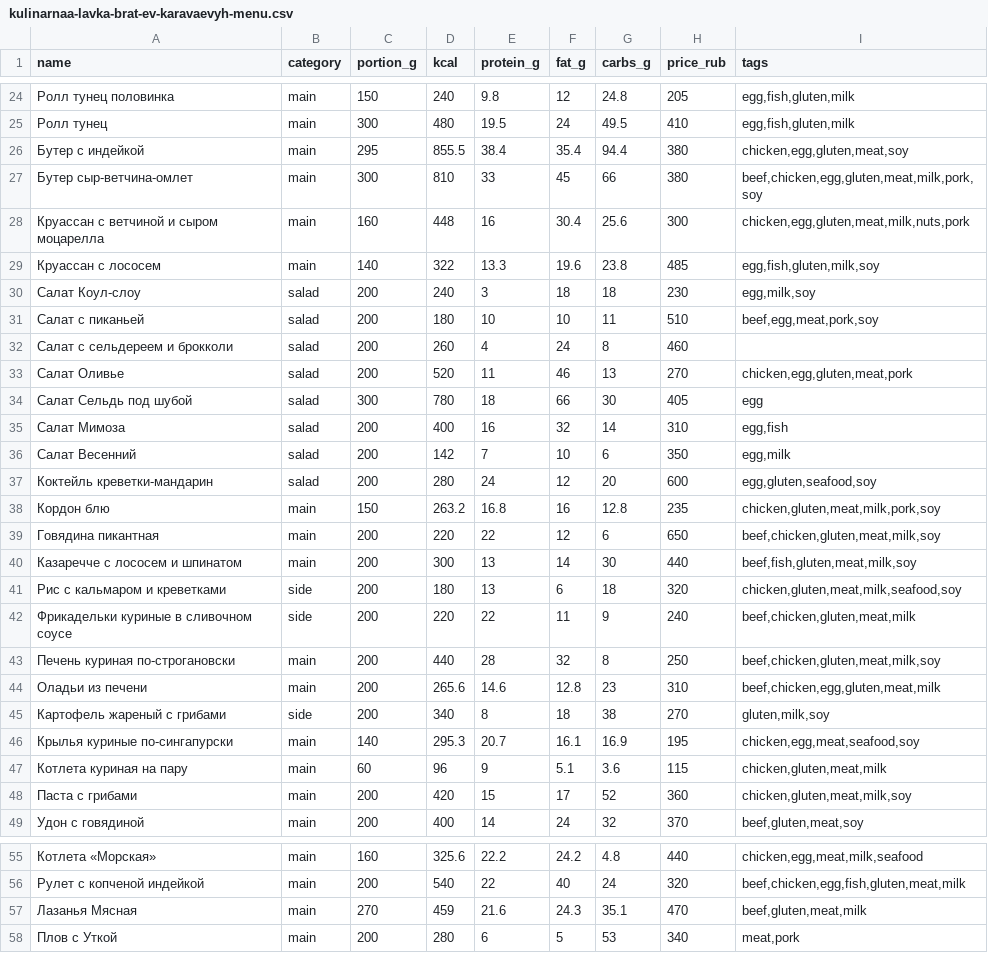
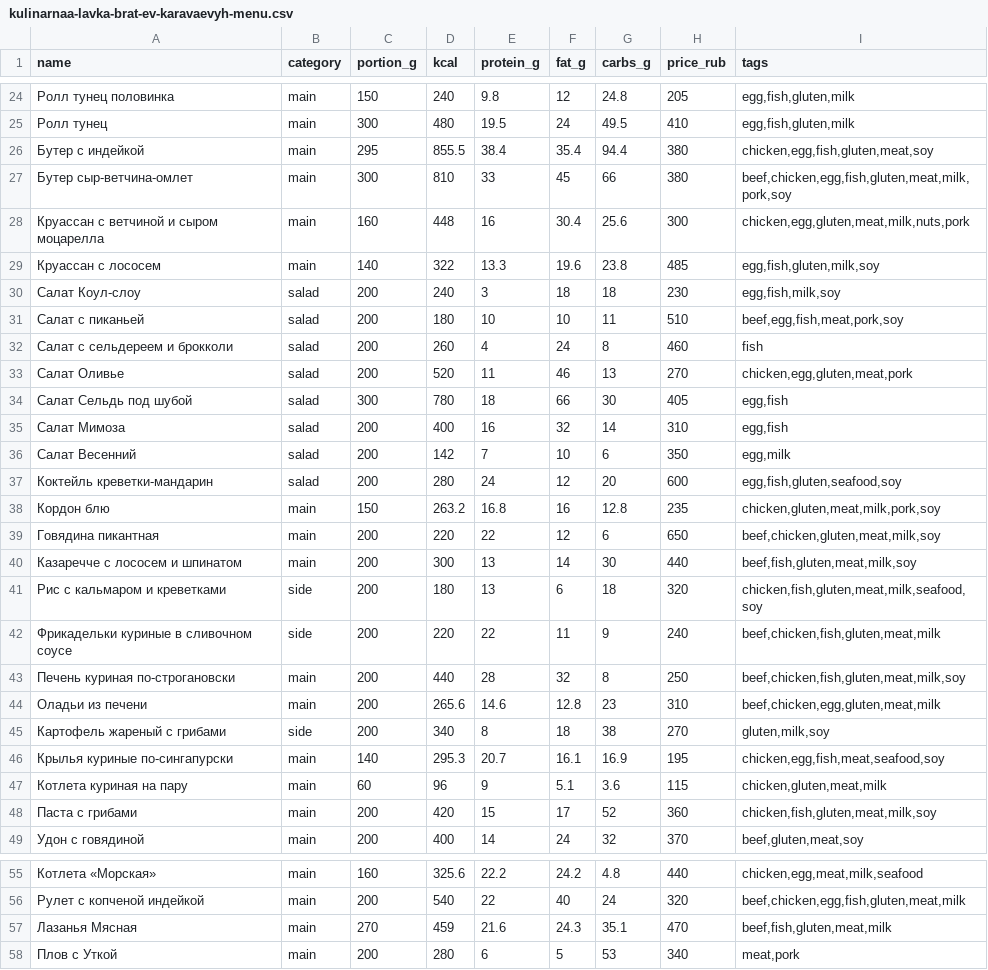
Before and after one commit to ilzen6/norma-ryadom, a CSV file: server/src/main/resources/demo/real/kulinarnaa-lavka-brat-ev-karavaevyh-menu.csv, drawn as a sheet; only a part is shown, gaps mark what is left out; the diff covers the shown part only.

```diff
--- a/server/src/main/resources/demo/real/kulinarnaa-lavka-brat-ev-karavaevyh-menu.csv
+++ b/server/src/main/resources/demo/real/kulinarnaa-lavka-brat-ev-karavaevyh-menu.csv
@@ -25,14 +25,14 @@ name;category;portion_g;kcal;protein_g;fat_g;carbs_g;price_rub;tags
 Ролл тунец;main;300;480;19.5;24;49.5;410;egg,fish,gluten,milk
-Бутер с индейкой;main;295;855.5;38.4;35.4;94.4;380;chicken,egg,gluten,meat,soy
-Бутер сыр-ветчина-омлет;main;300;810;33;45;66;380;beef,chicken,egg,gluten,meat,milk,pork,soy
+Бутер с индейкой;main;295;855.5;38.4;35.4;94.4;380;chicken,egg,fish,gluten,meat,soy
+Бутер сыр-ветчина-омлет;main;300;810;33;45;66;380;beef,chicken,egg,fish,gluten,meat,milk,pork,soy
 Круассан с ветчиной и сыром моцарелла;main;160;448;16;30.4;25.6;300;chicken,egg,gluten,meat,milk,nuts,pork
 Круассан с лососем;main;140;322;13.3;19.6;23.8;485;egg,fish,gluten,milk,soy
-Салат Коул-слоу;salad;200;240;3;18;18;230;egg,milk,soy
-Салат с пиканьей;salad;200;180;10;10;11;510;beef,egg,meat,pork,soy
-Салат с сельдереем и брокколи;salad;200;260;4;24;8;460;
+Салат Коул-слоу;salad;200;240;3;18;18;230;egg,fish,milk,soy
+Салат с пиканьей;salad;200;180;10;10;11;510;beef,egg,fish,meat,pork,soy
+Салат с сельдереем и брокколи;salad;200;260;4;24;8;460;fish
 Салат Оливье;salad;200;520;11;46;13;270;chicken,egg,gluten,meat,pork
-Салат Сельдь под шубой;salad;300;780;18;66;30;405;egg
+Салат Сельдь под шубой;salad;300;780;18;66;30;405;egg,fish
 Салат Мимоза;salad;200;400;16;32;14;310;egg,fish
 Салат Весенний;salad;200;142;7;10;6;350;egg,milk
-Коктейль креветки-мандарин;salad;200;280;24;12;20;600;egg,gluten,seafood,soy
+Коктейль креветки-мандарин;salad;200;280;24;12;20;600;egg,fish,gluten,seafood,soy
 Кордон блю;main;150;263.2;16.8;16;12.8;235;chicken,gluten,meat,milk,pork,soy
@@ -40,10 +40,10 @@ name;category;portion_g;kcal;protein_g;fat_g;carbs_g;price_rub;tags
 Казаречче с лососем и шпинатом;main;200;300;13;14;30;440;beef,fish,gluten,meat,milk,soy
-Рис с кальмаром и креветками;side;200;180;13;6;18;320;chicken,gluten,meat,milk,seafood,soy
-Фрикадельки куриные в сливочном соусе;side;200;220;22;11;9;240;beef,chicken,gluten,meat,milk
-Печень куриная по-строгановски;main;200;440;28;32;8;250;beef,chicken,gluten,meat,milk,soy
+Рис с кальмаром и креветками;side;200;180;13;6;18;320;chicken,fish,gluten,meat,milk,seafood,soy
+Фрикадельки куриные в сливочном соусе;side;200;220;22;11;9;240;beef,chicken,fish,gluten,meat,milk
+Печень куриная по-строгановски;main;200;440;28;32;8;250;beef,chicken,fish,gluten,meat,milk,soy
 Оладьи из печени;main;200;265.6;14.6;12.8;23;310;beef,chicken,egg,gluten,meat,milk
 Картофель жареный с грибами;side;200;340;8;18;38;270;gluten,milk,soy
-Крылья куриные по-сингапурски;main;140;295.3;20.7;16.1;16.9;195;chicken,egg,meat,seafood,soy
+Крылья куриные по-сингапурски;main;140;295.3;20.7;16.1;16.9;195;chicken,egg,fish,meat,seafood,soy
 Котлета куриная на пару;main;60;96;9;5.1;3.6;115;chicken,gluten,meat,milk
-Паста с грибами;main;200;420;15;17;52;360;chicken,gluten,meat,milk,soy
+Паста с грибами;main;200;420;15;17;52;360;chicken,fish,gluten,meat,milk,soy
 Удон с говядиной;main;200;400;14;24;32;370;beef,gluten,meat,soy
@@ -56,3 +56,3 @@ name;category;portion_g;kcal;protein_g;fat_g;carbs_g;price_rub;tags
 Рулет с копченой индейкой;main;200;540;22;40;24;320;beef,chicken,egg,fish,gluten,meat,milk
-Лазанья Мясная;main;270;459;21.6;24.3;35.1;470;beef,gluten,meat,milk
+Лазанья Мясная;main;270;459;21.6;24.3;35.1;470;beef,fish,gluten,meat,milk
 Плов с Уткой;main;200;280;6;5;53;340;meat,pork
```
Also changed, not shown: 3 edited cells elsewhere in this file, server/src/main/resources/demo/real/burger-king-menu.csv, server/src/main/resources/demo/real/cofix-menu.csv, 56 other files.
